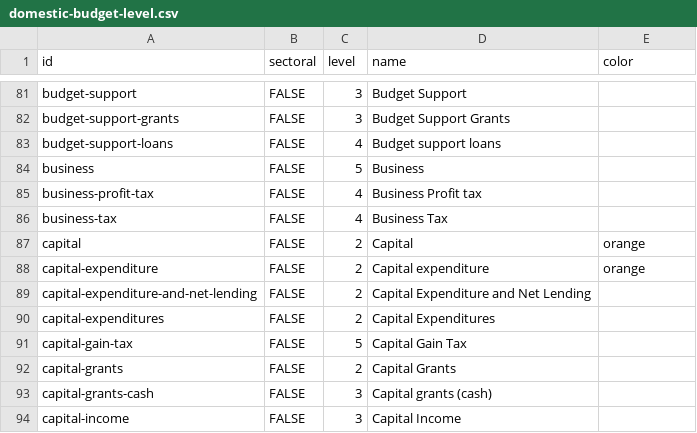
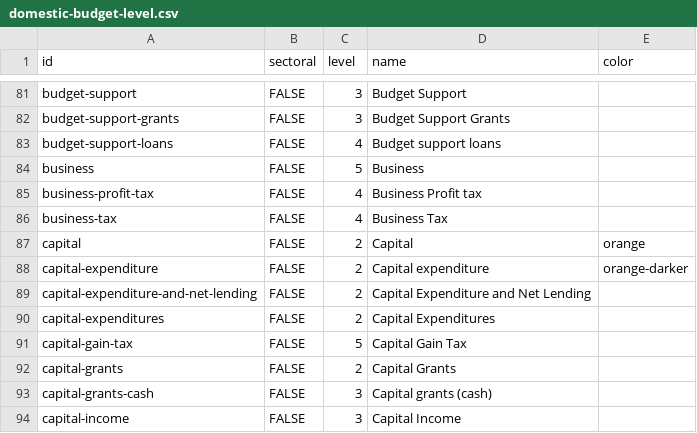
Before and after one commit to devinit/domestic_finance_2018, a CSV file: output/domestic-budget-level.csv, drawn as a sheet; only a part is shown, gaps mark what is left out.

```diff
--- a/output/domestic-budget-level.csv
+++ b/output/domestic-budget-level.csv
@@ -87,3 +87,3 @@
 "capital","FALSE",2,"Capital","orange"
-"capital-expenditure","FALSE",2,"Capital expenditure","orange"
+"capital-expenditure","FALSE",2,"Capital expenditure","orange-darker"
 "capital-expenditure-and-net-lending","FALSE",2,"Capital Expenditure and Net Lending",
```
Also changed, not shown: data_checks/expenditure_colors.csv, 2 other files.
